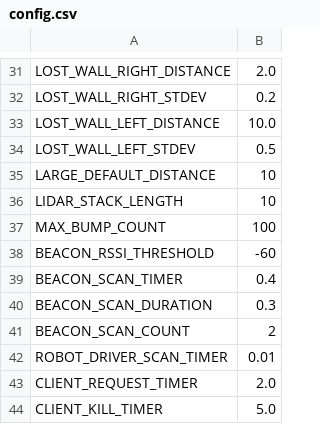
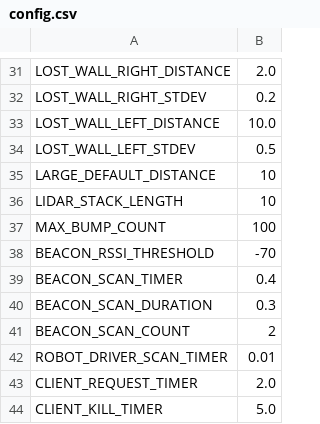
Before and after one commit to UMNIYAH/Mail-Delivery-Robot, a CSV file: mail-delivery-robot/src/config/config.csv, drawn as a sheet; only a part is shown, gaps mark what is left out.

```diff
--- a/mail-delivery-robot/src/config/config.csv
+++ b/mail-delivery-robot/src/config/config.csv
@@ -37,3 +37,3 @@ LIDAR_STACK_LENGTH,10
 MAX_BUMP_COUNT,100
-BEACON_RSSI_THRESHOLD,-60
+BEACON_RSSI_THRESHOLD,-70
 BEACON_SCAN_TIMER,0.4
```
Also changed, not shown: 5 other files.
